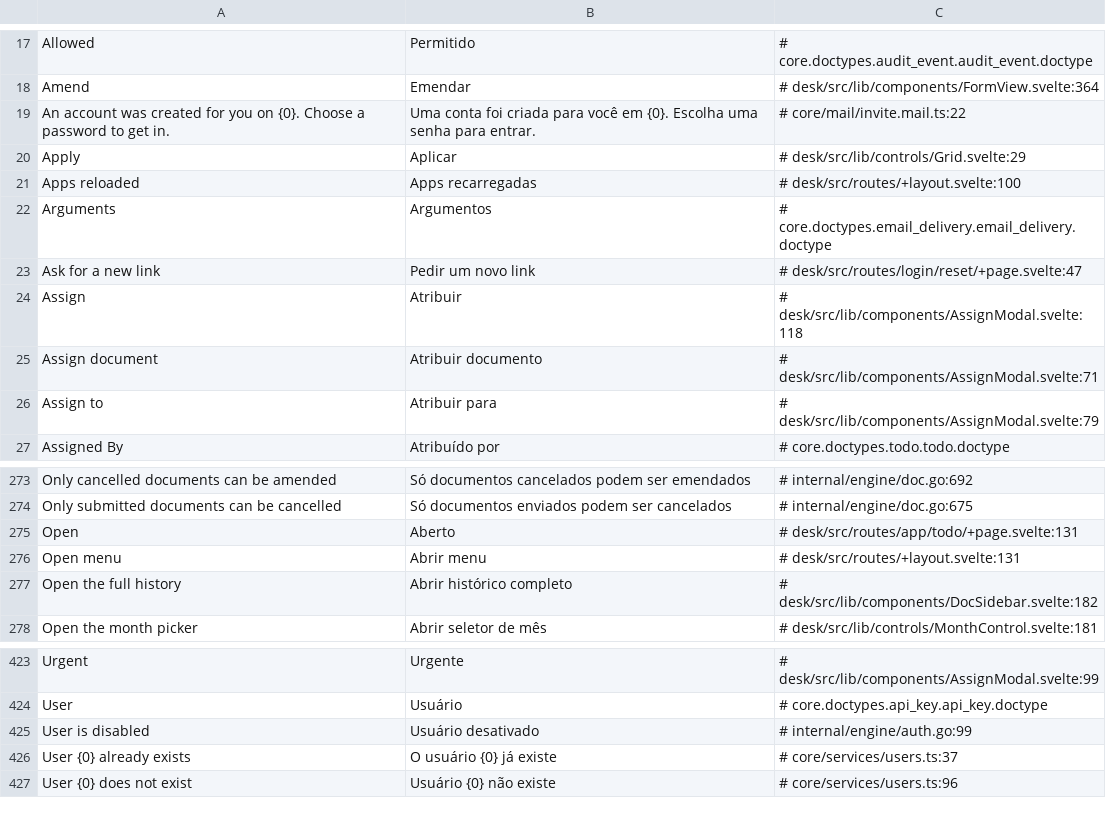
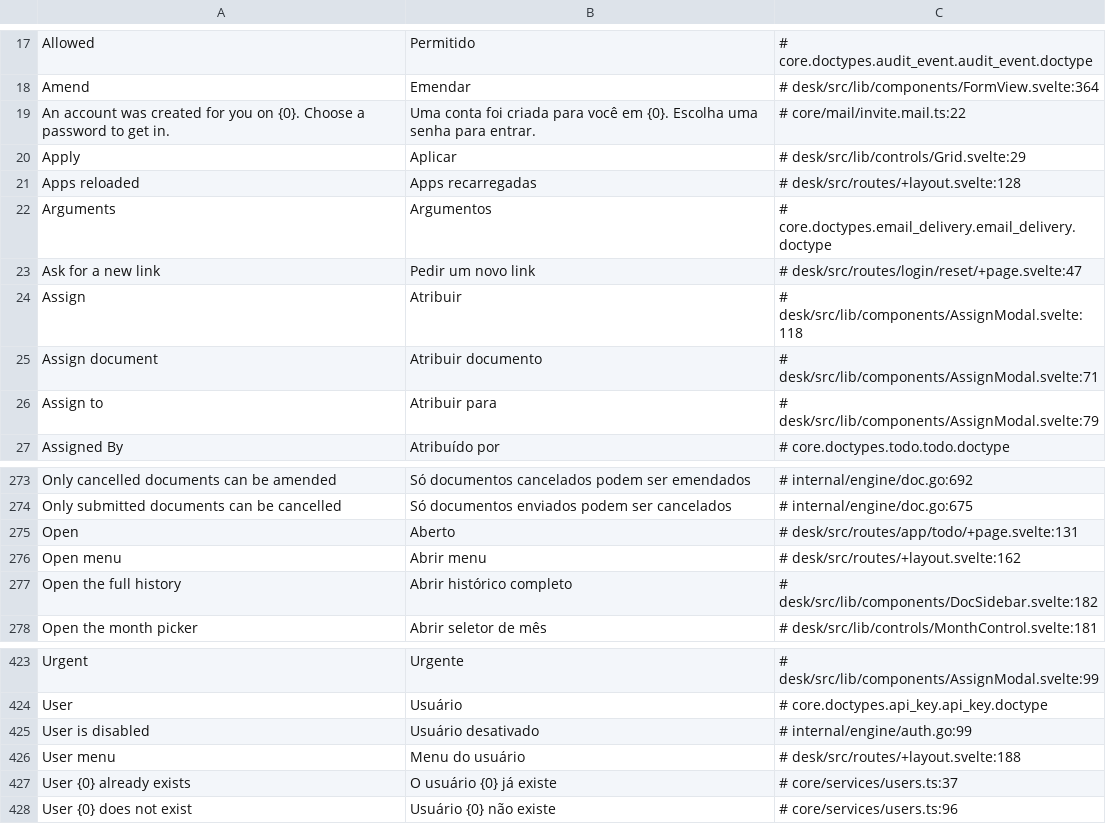
Before and after one commit to jrvidotti/ddcore, a CSV file: core/translations/pt-BR.csv, drawn as a sheet; only a part is shown, gaps mark what is left out.

Commit message:
feat(desk): open options menu on mobile user avatar click

```diff
--- a/core/translations/pt-BR.csv
+++ b/core/translations/pt-BR.csv
@@ -20,3 +20,3 @@ An account was created for you on {0}. Choose a password to get in.,Uma conta fo
 Apply,Aplicar,# desk/src/lib/controls/Grid.svelte:29
-Apps reloaded,Apps recarregadas,# desk/src/routes/+layout.svelte:100
+Apps reloaded,Apps recarregadas,# desk/src/routes/+layout.svelte:128
 Arguments,Argumentos,# core.doctypes.email_delivery.email_delivery.doctype
@@ -275,3 +275,3 @@ Only submitted documents can be cancelled,Só documentos enviados podem ser canc
 Open,Aberto,# desk/src/routes/app/todo/+page.svelte:131
-Open menu,Abrir menu,# desk/src/routes/+layout.svelte:131
+Open menu,Abrir menu,# desk/src/routes/+layout.svelte:162
 Open the full history,Abrir histórico completo,# desk/src/lib/components/DocSidebar.svelte:182
@@ -425,2 +425,3 @@ User,Usuário,# core.doctypes.api_key.api_key.doctype
 User is disabled,Usuário desativado,# internal/engine/auth.go:99
+User menu,Menu do usuário,# desk/src/routes/+layout.svelte:188
 User {0} already exists,O usuário {0} já existe,# core/services/users.ts:37
```
Also changed, not shown: 1 other file.
